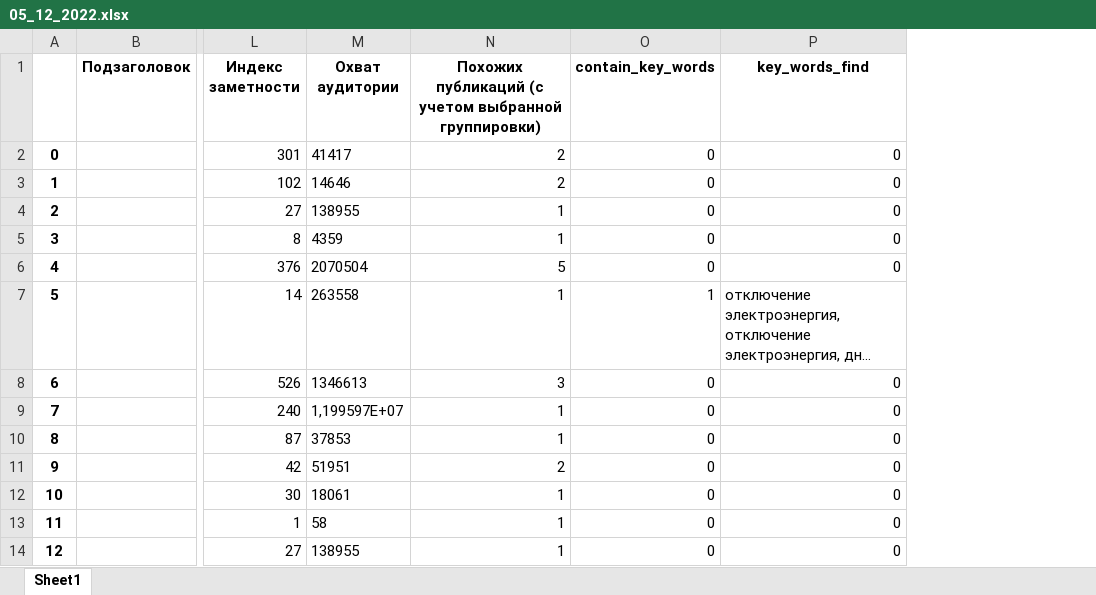
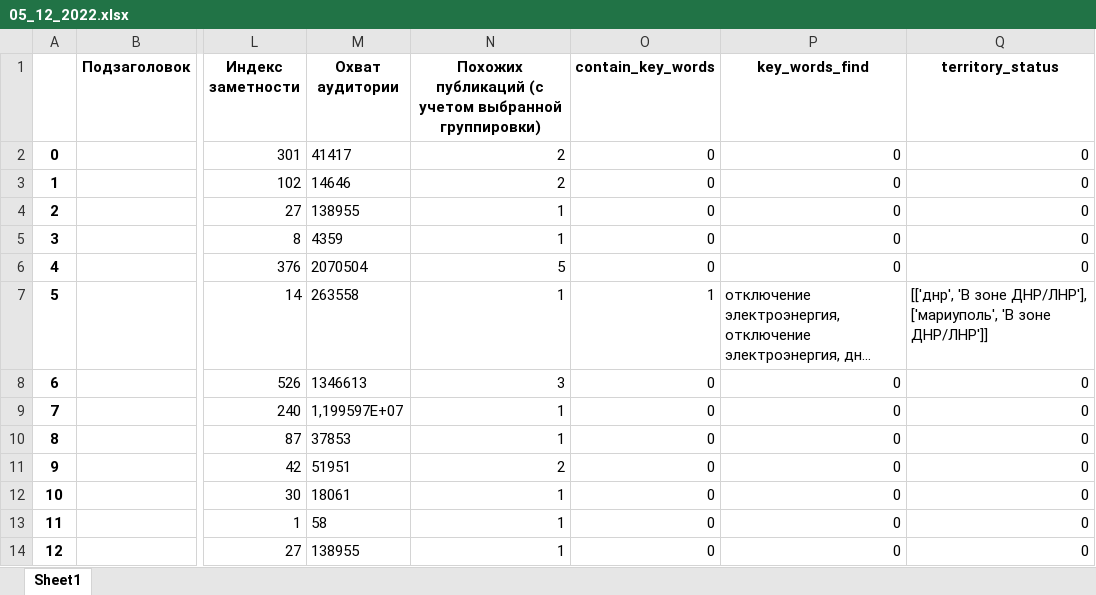
Before and after one commit to tishenko1234/Check_territory, an Excel workbook: Результат_обработки/05_12_2022.xlsx, sheet Sheet1, drawn as a sheet; only a part is shown, gaps mark what is left out; long unchanged cells end in …; values as stored, in another font and other column widths than the file's, no borders; the diff names each change by its address in the sheet, - before the commit and + after, or states it on an @@ line.

```diff
--- a/Результат_обработки/05_12_2022.xlsx (sheet Sheet1)
+++ b/Результат_обработки/05_12_2022.xlsx (sheet Sheet1)
+column Q (territory_status), rows 2-14: 0 | 0 | 0 | 0 | 0 | [['днр', 'В зоне ДНР/ЛНР'], ['мариуполь', 'В зоне ДНР/ЛНР']] | 0 | 0 | 0 | 0 | 0 | 0 | 0
```
Also changed, not shown: 4 other files.
